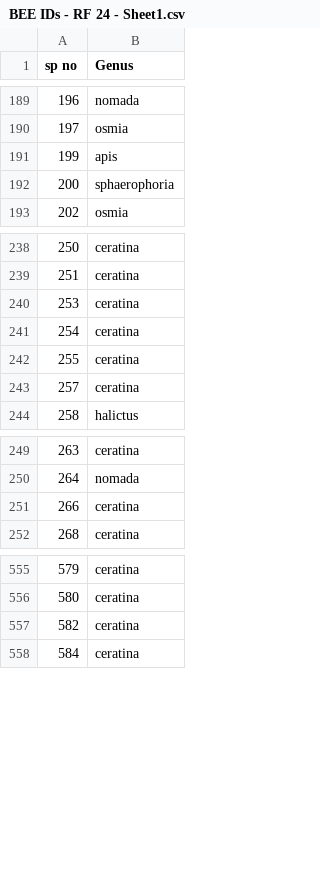
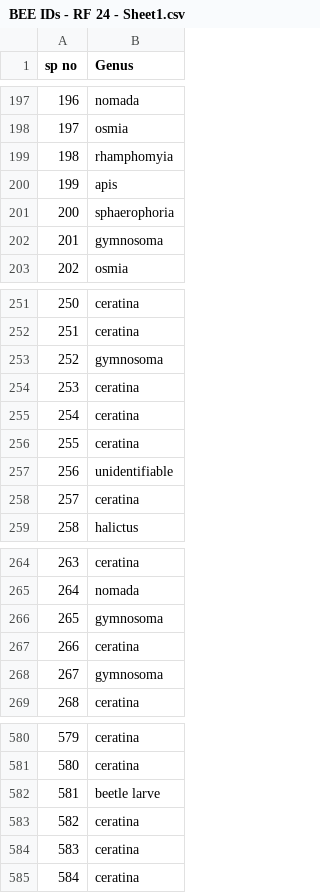
Before and after one commit to sydneyajms/pollinator_sharing2026, a CSV file: BEE IDs - RF 24 - Sheet1.csv, drawn as a sheet; only a part is shown, gaps mark what is left out; the diff covers the shown part only.

```diff
--- a/BEE IDs - RF 24 - Sheet1.csv
+++ b/BEE IDs - RF 24 - Sheet1.csv
@@ -190,4 +198,6 @@ sp no ,Genus
 197,osmia
+198,rhamphomyia
 199,apis
 200,sphaerophoria
+201,gymnosoma
 202,osmia
@@ -239,2 +252,3 @@ sp no ,Genus
 251,ceratina
+252,gymnosoma
 253,ceratina
@@ -242,2 +256,3 @@ sp no ,Genus
 255,ceratina
+256,unidentifiable
 257,ceratina
@@ -250,3 +265,5 @@ sp no ,Genus
 264,nomada
+265,gymnosoma
 266,ceratina
+267,gymnosoma
 268,ceratina
@@ -556,3 +581,5 @@ sp no ,Genus
 580,ceratina
+581,beetle larve
 582,ceratina
+583,ceratina
 584,ceratina
```
Also changed, not shown: 19 added rows elsewhere in this file.
